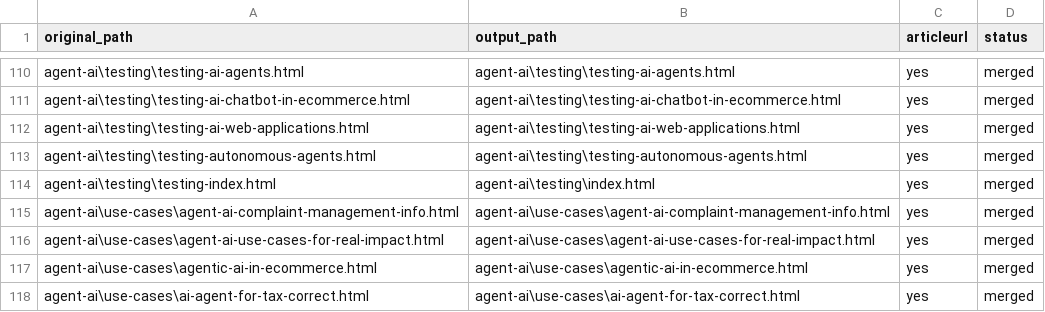
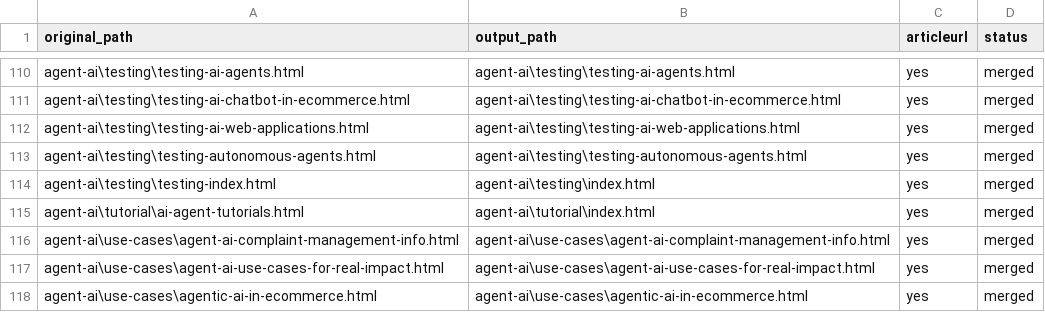
Before and after one commit to create-websites/dataknobs, a CSV file: output/content/renames.csv, drawn as a sheet; only a part is shown, gaps mark what is left out; the shorter side is filled out with more unchanged rows.

Commit message:
ai agent tutorial

```diff
--- a/output/content/renames.csv
+++ b/output/content/renames.csv
@@ -114,2 +114,3 @@ agent-ai\testing\testing-autonomous-agents.html,agent-ai\testing\testing-autonom
 agent-ai\testing\testing-index.html,agent-ai\testing\index.html,yes,merged
+agent-ai\tutorial\ai-agent-tutorials.html,agent-ai\tutorial\index.html,yes,merged
 agent-ai\use-cases\agent-ai-complaint-management-info.html,agent-ai\use-cases\agent-ai-complaint-management-info.html,yes,merged
```
Also changed, not shown: 37 other files.
